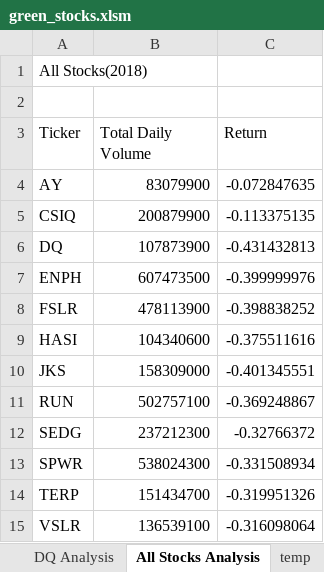
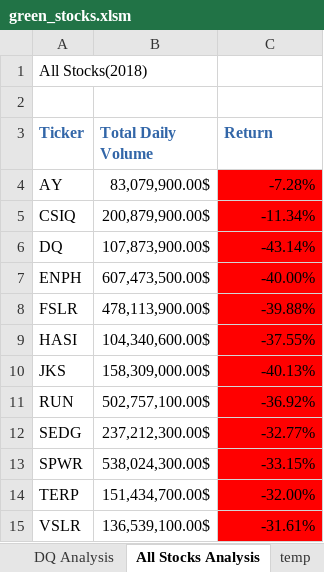
Before and after one commit to morningsides/stock-analysis, an Excel workbook: green_stocks.xlsm, sheet All Stocks Analysis, drawn as a sheet; values as stored, in another font and other column widths than the file's, no borders; the diff names each change by its address in the sheet, - before the commit and + after, or states it on an @@ line.

```diff
--- a/green_stocks.xlsm (sheet All Stocks Analysis)
+++ b/green_stocks.xlsm (sheet All Stocks Analysis)
@@ A3:C3 bold: off → on, text colour: black → #3266A8 @@
-B4 (Total Daily Volume): 83079900
+B4 (Total Daily Volume): 83,079,900.00$
-C4 (Return): -0.072847635
+C4 (Return): -7.28%
-C4:C15 fill: none
+C4:C15 fill: #FF0000
-B5 (Total Daily Volume): 200879900
+B5 (Total Daily Volume): 200,879,900.00$
-C5 (Return): -0.113375135
+C5 (Return): -11.34%
-B6 (Total Daily Volume): 107873900
+B6 (Total Daily Volume): 107,873,900.00$
-C6 (Return): -0.431432813
+C6 (Return): -43.14%
-B7 (Total Daily Volume): 607473500
+B7 (Total Daily Volume): 607,473,500.00$
-C7 (Return): -0.399999976
+C7 (Return): -40.00%
-B8 (Total Daily Volume): 478113900
+B8 (Total Daily Volume): 478,113,900.00$
-C8 (Return): -0.398838252
+C8 (Return): -39.88%
-B9 (Total Daily Volume): 104340600
+B9 (Total Daily Volume): 104,340,600.00$
-C9 (Return): -0.375511616
+C9 (Return): -37.55%
-B10 (Total Daily Volume): 158309000
+B10 (Total Daily Volume): 158,309,000.00$
-C10 (Return): -0.401345551
+C10 (Return): -40.13%
-B11 (Total Daily Volume): 502757100
+B11 (Total Daily Volume): 502,757,100.00$
-C11 (Return): -0.369248867
+C11 (Return): -36.92%
-B12 (Total Daily Volume): 237212300
+B12 (Total Daily Volume): 237,212,300.00$
-C12 (Return): -0.32766372
+C12 (Return): -32.77%
-B13 (Total Daily Volume): 538024300
+B13 (Total Daily Volume): 538,024,300.00$
-C13 (Return): -0.331508934
+C13 (Return): -33.15%
-B14 (Total Daily Volume): 151434700
+B14 (Total Daily Volume): 151,434,700.00$
-C14 (Return): -0.319951326
+C14 (Return): -32.00%
-B15 (Total Daily Volume): 136539100
+B15 (Total Daily Volume): 136,539,100.00$
-C15 (Return): -0.316098064
+C15 (Return): -31.61%
```
Also changed, not shown: sheet temp.
